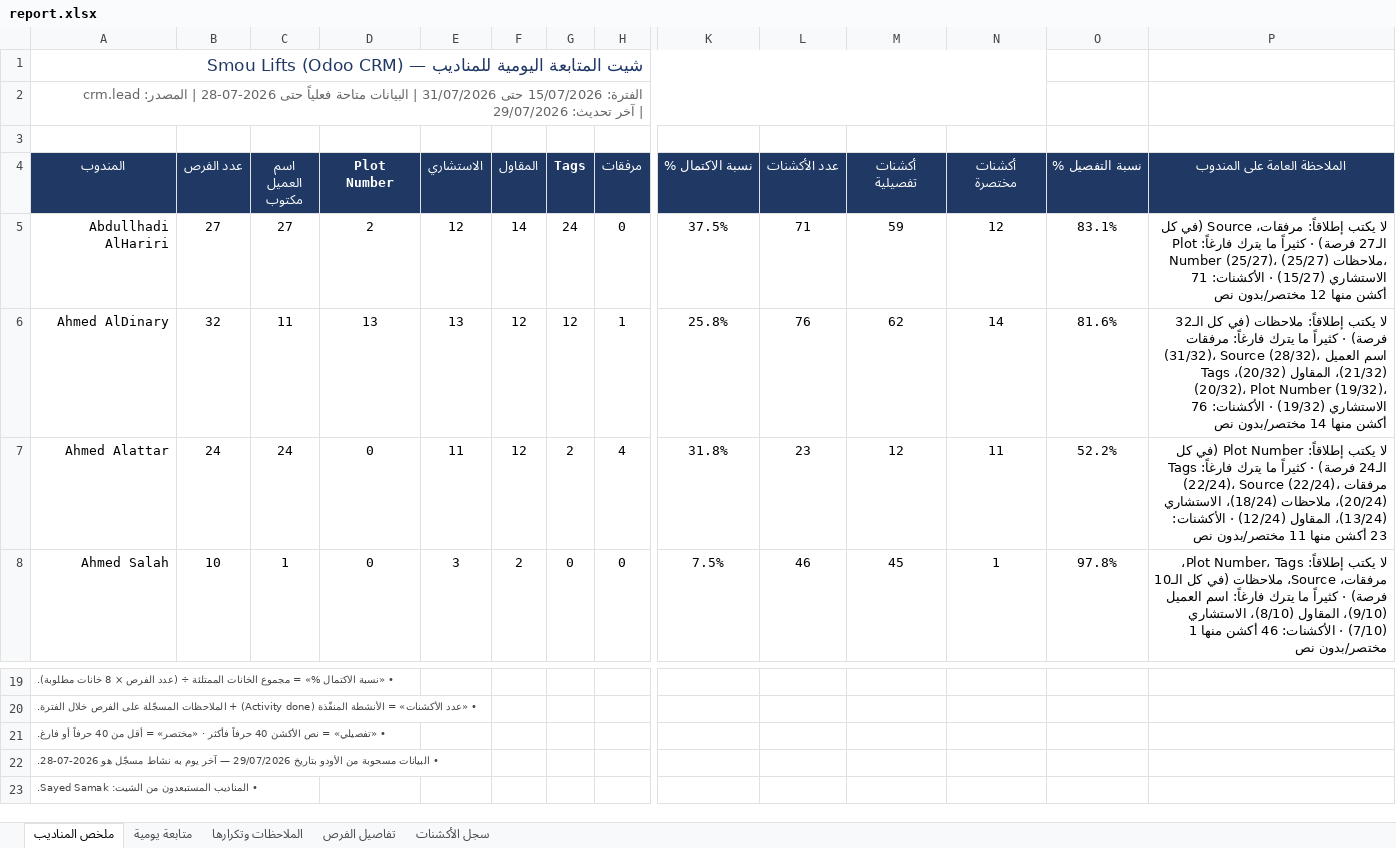
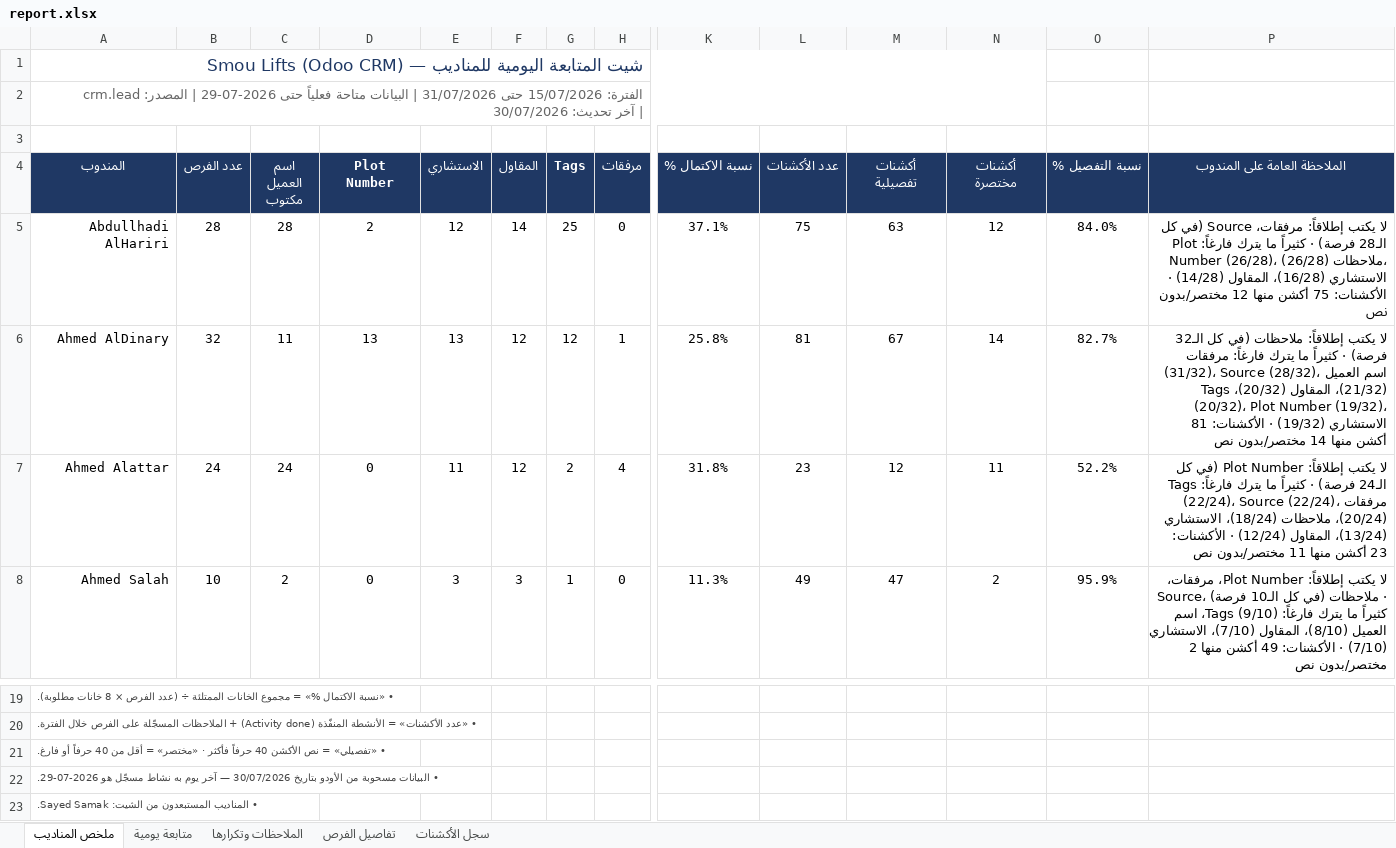
Before and after one commit to smou-lifts/daily, an Excel workbook: report.xlsx, sheet ملخص المناديب, drawn as a sheet; only a part is shown, gaps mark what is left out; values as stored, in another font and other column widths than the file's, no borders; conditional formats not drawn; the diff covers the shown part only; the diff names each change by its address in the sheet, - before the commit and + after, or states it on an @@ line.

```diff
--- a/report.xlsx (sheet ملخص المناديب)
+++ b/report.xlsx (sheet ملخص المناديب)
-A2 (المندوب): …فعلياً حتى 2026-07-28 | المصدر: crm.lead | آخر تحديث: 29/07/2026
+A2 (المندوب): …فعلياً حتى 2026-07-29 | المصدر: crm.lead | آخر تحديث: 30/07/2026
-B5 (عدد الفرص): 27
+B5 (عدد الفرص): 28
-C5 (اسم العميل مكتوب): 27
+C5 (اسم العميل مكتوب): 28
-G5 (Tags): 24
+G5 (Tags): 25
-K5 (نسبة الاكتمال %): 37.5%
+K5 (نسبة الاكتمال %): 37.1%
-L5 (عدد الأكشنات): 71
+L5 (عدد الأكشنات): 75
-M5 (أكشنات تفصيلية): 59
+M5 (أكشنات تفصيلية): 63
-O5 (نسبة التفصيل %): 83.1%
+O5 (نسبة التفصيل %): 84.0%
-P5 (الملاحظة العامة على المندوب): …(في كل الـ27 فرصة) · كثيراً ما يترك فارغاً: Plot Number (25/27)، ملاحظات (25/27)، الاستشاري (15/27) · الأكشنات: 71 أكشن منها…
+P5 (الملاحظة العامة على المندوب): …(في كل الـ28 فرصة) · كثيراً ما يترك فارغاً: Plot Number (26/28)، ملاحظات (26/28)، الاستشاري (16/28)، المقاول (14/28) · الأكشنات: 75 أكشن منها…
-L6 (عدد الأكشنات): 76
+L6 (عدد الأكشنات): 81
-M6 (أكشنات تفصيلية): 62
+M6 (أكشنات تفصيلية): 67
-O6 (نسبة التفصيل %): 81.6%
+O6 (نسبة التفصيل %): 82.7%
-P6 (الملاحظة العامة على المندوب): …· الأكشنات: 76 أكشن منها…
+P6 (الملاحظة العامة على المندوب): …· الأكشنات: 81 أكشن منها…
-C8 (اسم العميل مكتوب): 1
+C8 (اسم العميل مكتوب): 2
-F8 (المقاول): 2
+F8 (المقاول): 3
-G8 (Tags): 0
+G8 (Tags): 1
-K8 (نسبة الاكتمال %): 7.5%
+K8 (نسبة الاكتمال %): 11.3%
-L8 (عدد الأكشنات): 46
+L8 (عدد الأكشنات): 49
-M8 (أكشنات تفصيلية): 45
+M8 (أكشنات تفصيلية): 47
-N8 (أكشنات مختصرة): 1
+N8 (أكشنات مختصرة): 2
-O8 (نسبة التفصيل %): 97.8%
+O8 (نسبة التفصيل %): 95.9%
-P8 (الملاحظة العامة على المندوب): …Plot Number، Tags، مرفقات، Source، ملاحظات (في كل الـ10 فرصة) · كثيراً ما يترك فارغاً: اسم العميل (9/10)، المقاول (8/10)، الاستشاري (7/10) · الأكشنات: 46 أكشن منها 1 مختصر/بدون نص
+P8 (الملاحظة العامة على المندوب): …Plot Number، مرفقات، Source، ملاحظات (في كل الـ10 فرصة) · كثيراً ما يترك فارغاً: Tags (9/10)، اسم العميل (8/10)، المقاول (7/10)، الاستشاري (7/10) · الأكشنات: 49 أكشن منها 2 مختصر/بدون نص
-A22 (المندوب): …الأودو بتاريخ 29/07/2026 — آخر يوم به نشاط مسجّل هو 2026-07-28.
+A22 (المندوب): …الأودو بتاريخ 30/07/2026 — آخر يوم به نشاط مسجّل هو 2026-07-29.
```
Also changed, not shown: 57 edited cells elsewhere in this sheet, sheet تفاصيل الفرص, sheet سجل الأكشنات, sheet الملاحظات وتكرارها, sheet متابعة يومية, formulas that keep their value, 1 other file.
